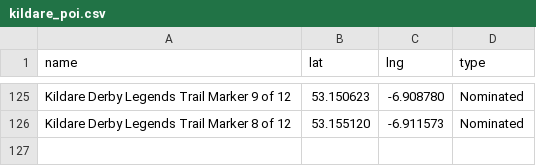
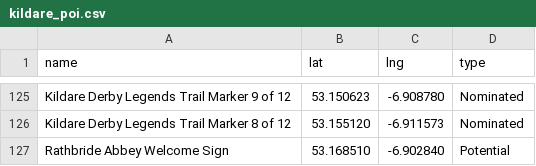
Before and after one commit to gsmitheidw/pogo-s2-kildare, a CSV file: kildare_poi.csv, drawn as a sheet; only a part is shown, gaps mark what is left out; the diff names each change by its address in the sheet, - before the commit and + after, or states it on an @@ line.

Commit message:
update csv

```diff
--- a/kildare_poi.csv
+++ b/kildare_poi.csv
+row 127: Rathbride Abbey Welcome Sign | 53.168510 | -6.902840 | Potential
```
